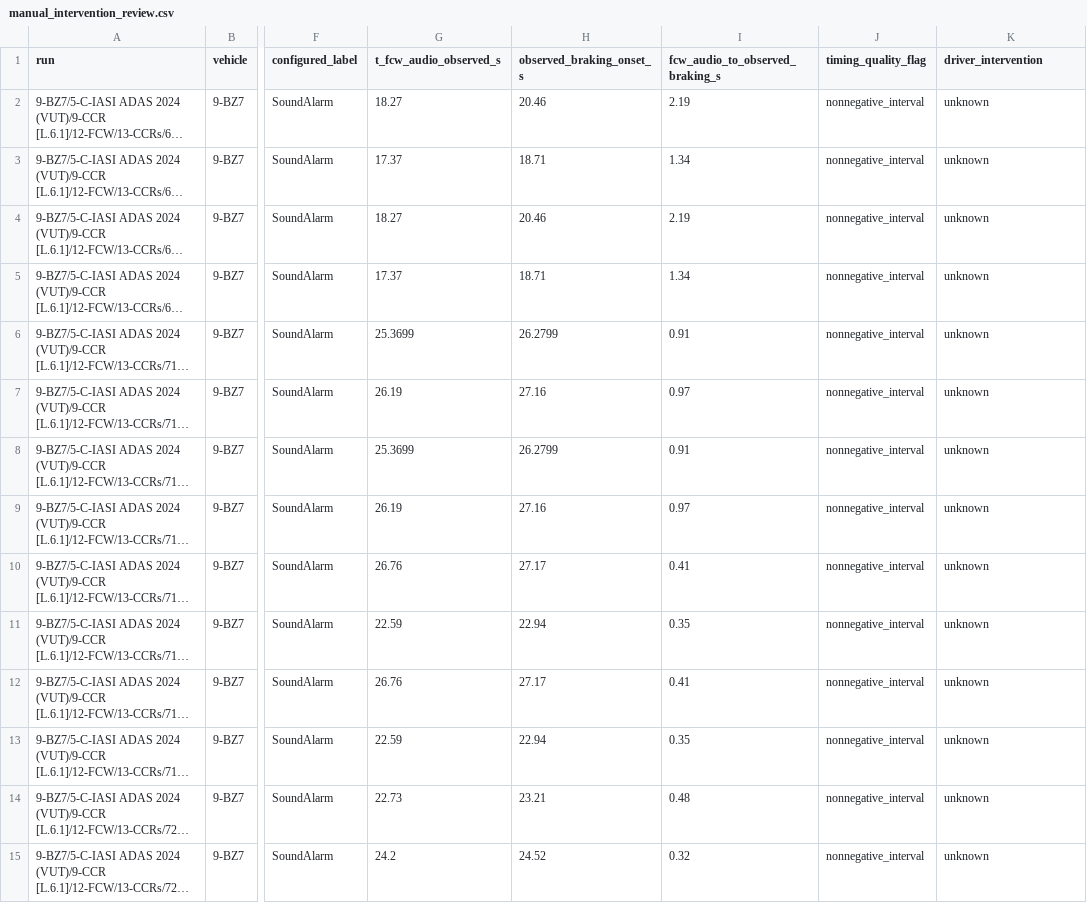
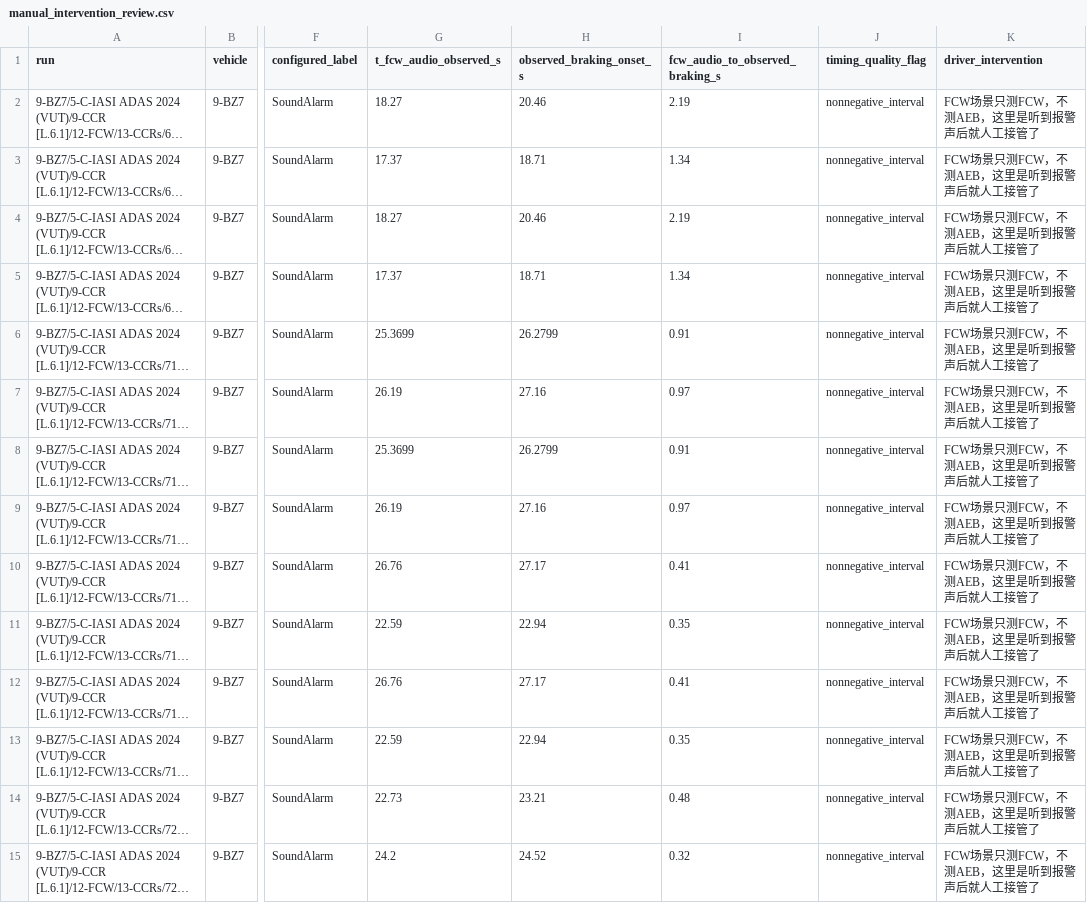
Before and after one commit to ChenShuai-CA/PICASO, a CSV file: runs/20260912_abd_fcw_audio_audit/manual_intervention_review.csv, drawn as a sheet; only a part is shown, gaps mark what is left out; long unchanged cells end in …; the diff covers the shown part only; the diff names each change by its address in the sheet, - before the commit and + after, or states it on an @@ line.

Commit message:
abd: finalize reviewed AEB and FCW evidence

```diff
--- a/runs/20260912_abd_fcw_audio_audit/manual_intervention_review.csv
+++ b/runs/20260912_abd_fcw_audio_audit/manual_intervention_review.csv
-K2:K15 (driver_intervention): unknown
+K2:K15 (driver_intervention): FCW场景只测FCW，不测AEB，这里是听到报警声后就人工接管了
```
Also changed, not shown: 19 edited cells elsewhere in this file, runs/20260912_abd_no_takeover_screen/manual_intervention_review.csv, 14 other files.
